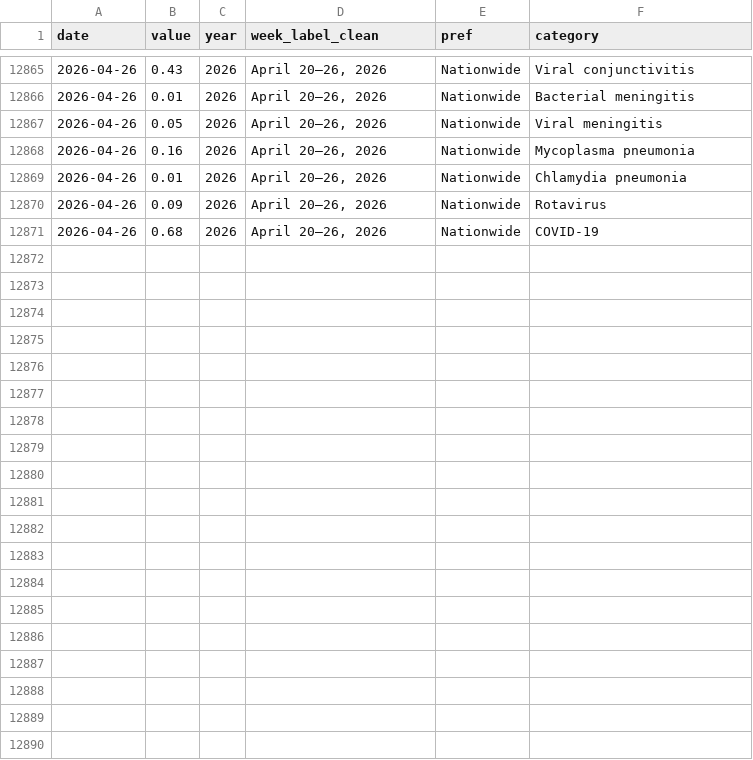
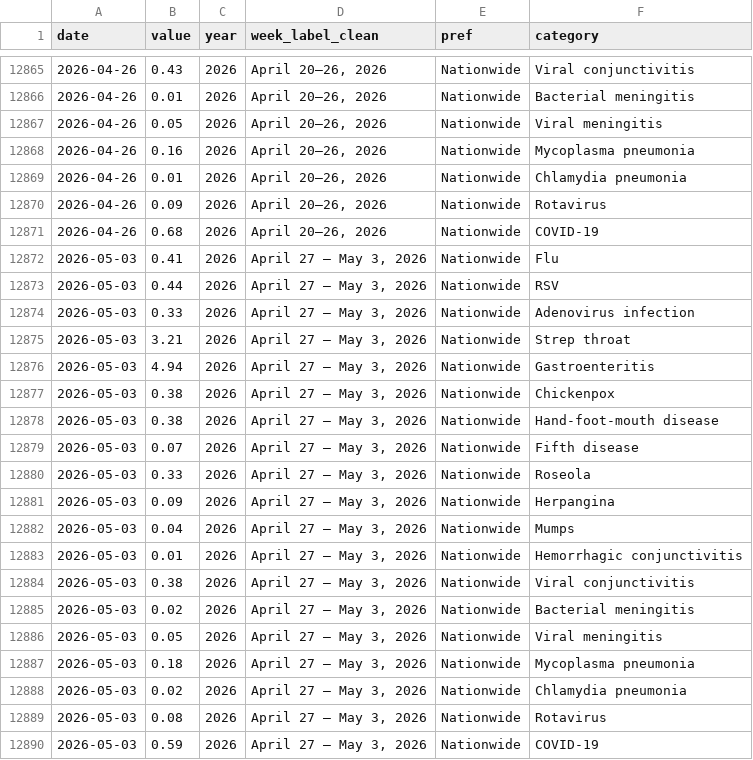
Before and after one commit to ryomakom-en/infectious_diseases_trend, a CSV file: docs/results/data-全国.csv, drawn as a sheet; only a part is shown, gaps mark what is left out; the diff names each change by its address in the sheet, - before the commit and + after, or states it on an @@ line.

```diff
--- a/docs/results/data-全国.csv
+++ b/docs/results/data-全国.csv
+row 12872: 2026-05-03 | 0.41 | 2026 | April 27 – May 3, 2026 | Nationwide | Flu
+row 12873: 2026-05-03 | 0.44 | 2026 | April 27 – May 3, 2026 | Nationwide | RSV
+row 12874: 2026-05-03 | 0.33 | 2026 | April 27 – May 3, 2026 | Nationwide | Adenovirus infection
+row 12875: 2026-05-03 | 3.21 | 2026 | April 27 – May 3, 2026 | Nationwide | Strep throat
+row 12876: 2026-05-03 | 4.94 | 2026 | April 27 – May 3, 2026 | Nationwide | Gastroenteritis
+row 12877: 2026-05-03 | 0.38 | 2026 | April 27 – May 3, 2026 | Nationwide | Chickenpox
+row 12878: 2026-05-03 | 0.38 | 2026 | April 27 – May 3, 2026 | Nationwide | Hand-foot-mouth disease
+row 12879: 2026-05-03 | 0.07 | 2026 | April 27 – May 3, 2026 | Nationwide | Fifth disease
+row 12880: 2026-05-03 | 0.33 | 2026 | April 27 – May 3, 2026 | Nationwide | Roseola
+row 12881: 2026-05-03 | 0.09 | 2026 | April 27 – May 3, 2026 | Nationwide | Herpangina
+row 12882: 2026-05-03 | 0.04 | 2026 | April 27 – May 3, 2026 | Nationwide | Mumps
+row 12883: 2026-05-03 | 0.01 | 2026 | April 27 – May 3, 2026 | Nationwide | Hemorrhagic conjunctivitis
+row 12884: 2026-05-03 | 0.38 | 2026 | April 27 – May 3, 2026 | Nationwide | Viral conjunctivitis
+row 12885: 2026-05-03 | 0.02 | 2026 | April 27 – May 3, 2026 | Nationwide | Bacterial meningitis
+row 12886: 2026-05-03 | 0.05 | 2026 | April 27 – May 3, 2026 | Nationwide | Viral meningitis
+row 12887: 2026-05-03 | 0.18 | 2026 | April 27 – May 3, 2026 | Nationwide | Mycoplasma pneumonia
+row 12888: 2026-05-03 | 0.02 | 2026 | April 27 – May 3, 2026 | Nationwide | Chlamydia pneumonia
+row 12889: 2026-05-03 | 0.08 | 2026 | April 27 – May 3, 2026 | Nationwide | Rotavirus
+row 12890: 2026-05-03 | 0.59 | 2026 | April 27 – May 3, 2026 | Nationwide | COVID-19
```
Also changed, not shown: docs/results/data-東京都.csv, logs/log.csv, 1 other file.
